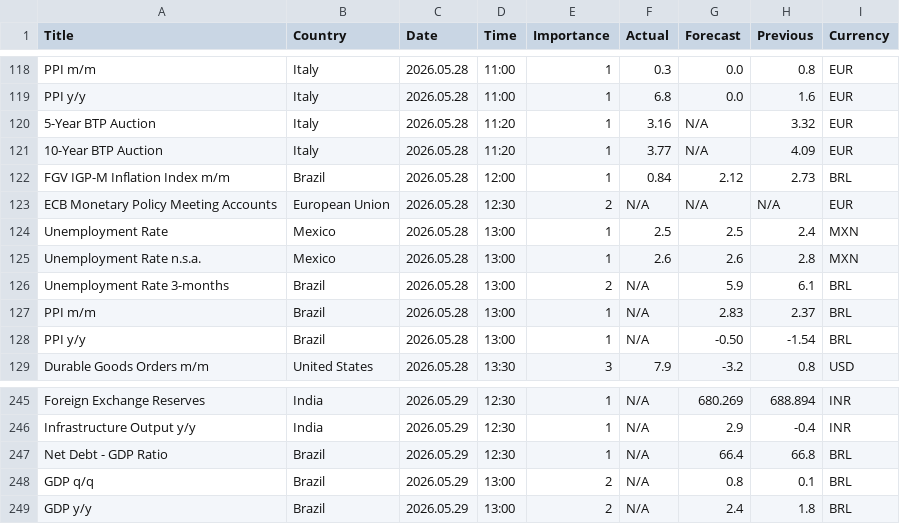
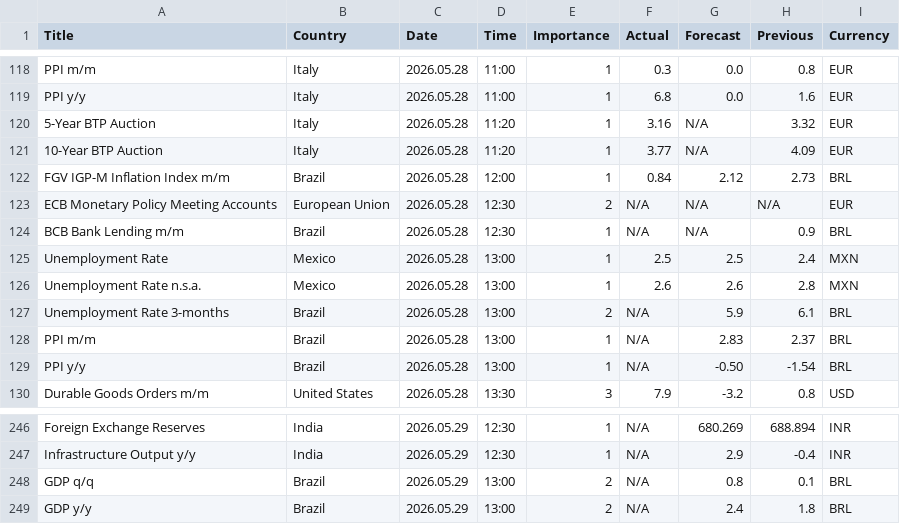
Before and after one commit to CryptoGamerDev/MT5_Economic_Calendar, a CSV file: MT5_Economic_Calendar.csv, drawn as a sheet; only a part is shown, gaps mark what is left out; removed rows and columns are numbered as before the commit, all else as after; the diff names each change by its address in the sheet, - before the commit and + after, or states it on an @@ line.

Commit message:
Auto update (GMT): 2026-05-29 10:03:22

```diff
--- a/MT5_Economic_Calendar.csv
+++ b/MT5_Economic_Calendar.csv
+row 124: BCB Bank Lending m/m | Brazil | 2026.05.28 | 12:30 | 1 | N/A | N/A | 0.9 | BRL
-row 247: Net Debt - GDP Ratio | Brazil | 2026.05.29 | 12:30 | 1 | N/A | 66.4 | 66.8 | BRL
```
